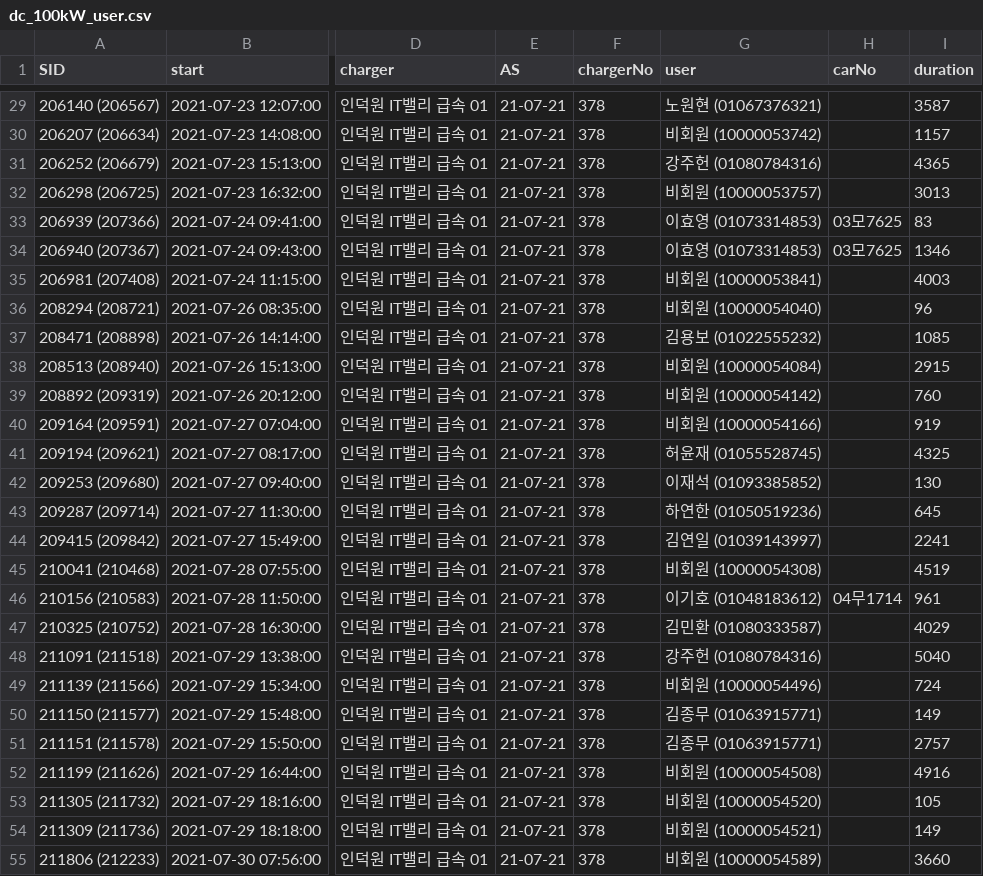
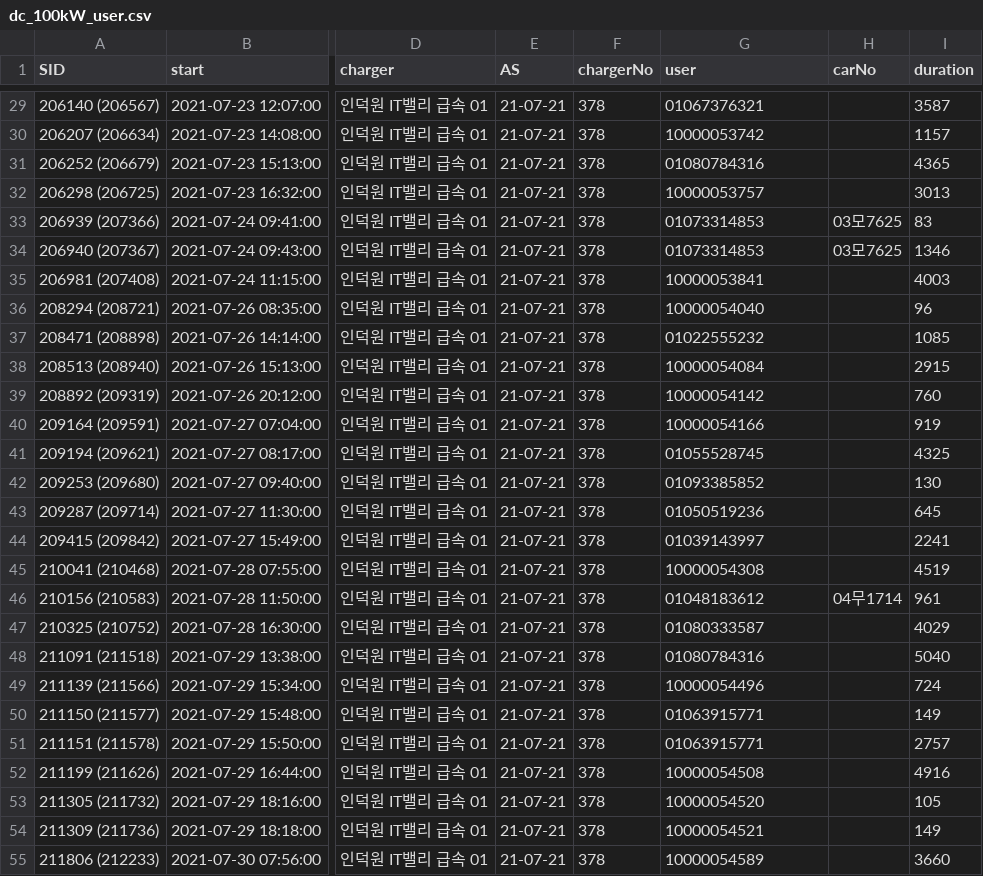
Before and after one commit to SeoJongkwan/EV_Project, a CSV file: data/dc_100kW_user.csv, drawn as a sheet; only a part is shown, gaps mark what is left out; the diff covers the shown part only; the diff names each change by its address in the sheet, - before the commit and + after, or states it on an @@ line.

Commit message:
user

```diff
--- a/data/dc_100kW_user.csv
+++ b/data/dc_100kW_user.csv
-G29 (user): 노원현 (01067376321)
+G29 (user): 01067376321
-G30 (user): 비회원 (10000053742)
+G30 (user): 10000053742
-G31 (user): 강주헌 (01080784316)
+G31 (user): 01080784316
-G32 (user): 비회원 (10000053757)
+G32 (user): 10000053757
-G33:G34 (user): 이효영 (01073314853)
+G33:G34 (user): 01073314853
-G35 (user): 비회원 (10000053841)
+G35 (user): 10000053841
-G36 (user): 비회원 (10000054040)
+G36 (user): 10000054040
-G37 (user): 김용보 (01022555232)
+G37 (user): 01022555232
-G38 (user): 비회원 (10000054084)
+G38 (user): 10000054084
-G39 (user): 비회원 (10000054142)
+G39 (user): 10000054142
-G40 (user): 비회원 (10000054166)
+G40 (user): 10000054166
-G41 (user): 허윤재 (01055528745)
+G41 (user): 01055528745
-G42 (user): 이재석 (01093385852)
+G42 (user): 01093385852
-G43 (user): 하연한 (01050519236)
+G43 (user): 01050519236
-G44 (user): 김연일 (01039143997)
+G44 (user): 01039143997
-G45 (user): 비회원 (10000054308)
+G45 (user): 10000054308
-G46 (user): 이기호 (01048183612)
+G46 (user): 01048183612
-G47 (user): 김민환 (01080333587)
+G47 (user): 01080333587
-G48 (user): 강주헌 (01080784316)
+G48 (user): 01080784316
-G49 (user): 비회원 (10000054496)
+G49 (user): 10000054496
-G50:G51 (user): 김종무 (01063915771)
+G50:G51 (user): 01063915771
-G52 (user): 비회원 (10000054508)
+G52 (user): 10000054508
-G53 (user): 비회원 (10000054520)
+G53 (user): 10000054520
-G54 (user): 비회원 (10000054521)
+G54 (user): 10000054521
-G55 (user): 비회원 (10000054589)
+G55 (user): 10000054589
```
Also changed, not shown: 140 edited cells elsewhere in this file, 5 other files.
